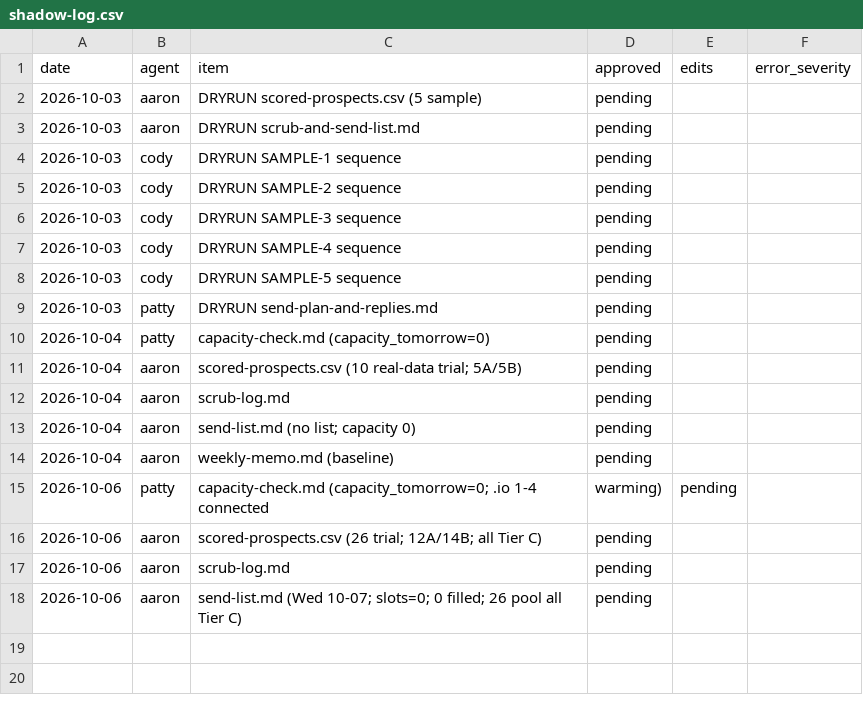
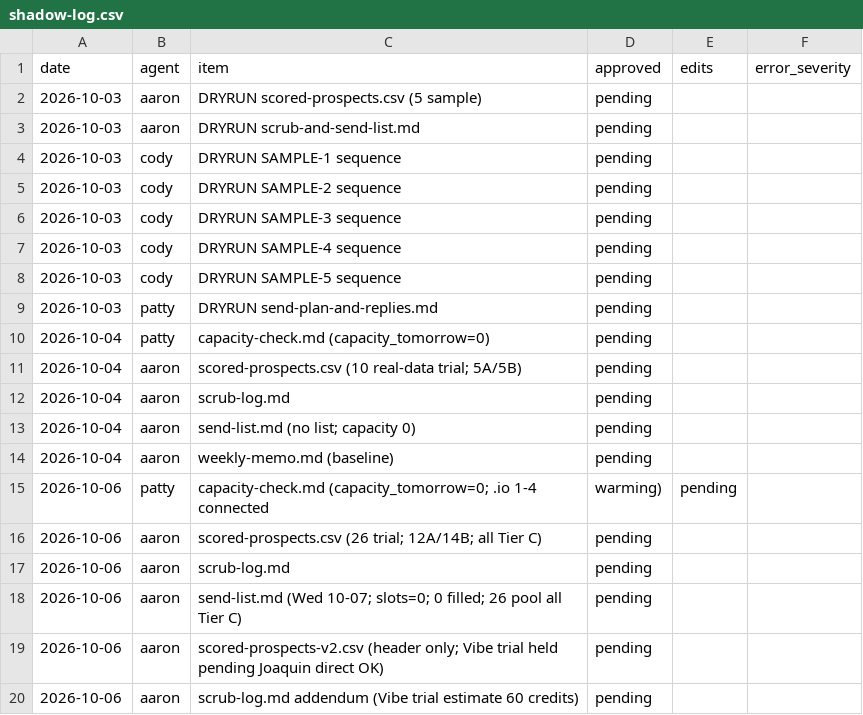
Before and after one commit to SentinelEast/Patient-Support-, a CSV file: logs/shadow-log.csv, drawn as a sheet; the diff names each change by its address in the sheet, - before the commit and + after, or states it on an @@ line.

```diff
--- a/logs/shadow-log.csv
+++ b/logs/shadow-log.csv
+row 19: 2026-10-06 | aaron | scored-prospects-v2.csv (header only; Vibe trial held pending Joaquin direct OK) | pending
+row 20: 2026-10-06 | aaron | scrub-log.md addendum (Vibe trial estimate 60 credits) | pending
```
Also changed, not shown: 2 other files.
